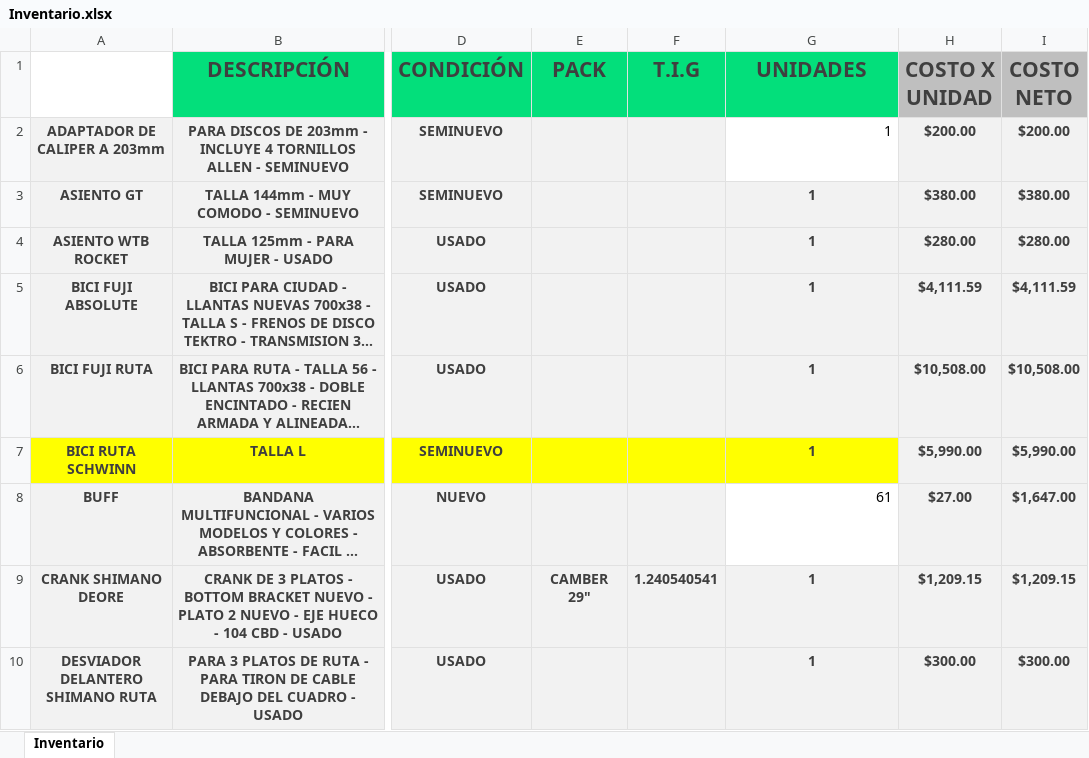
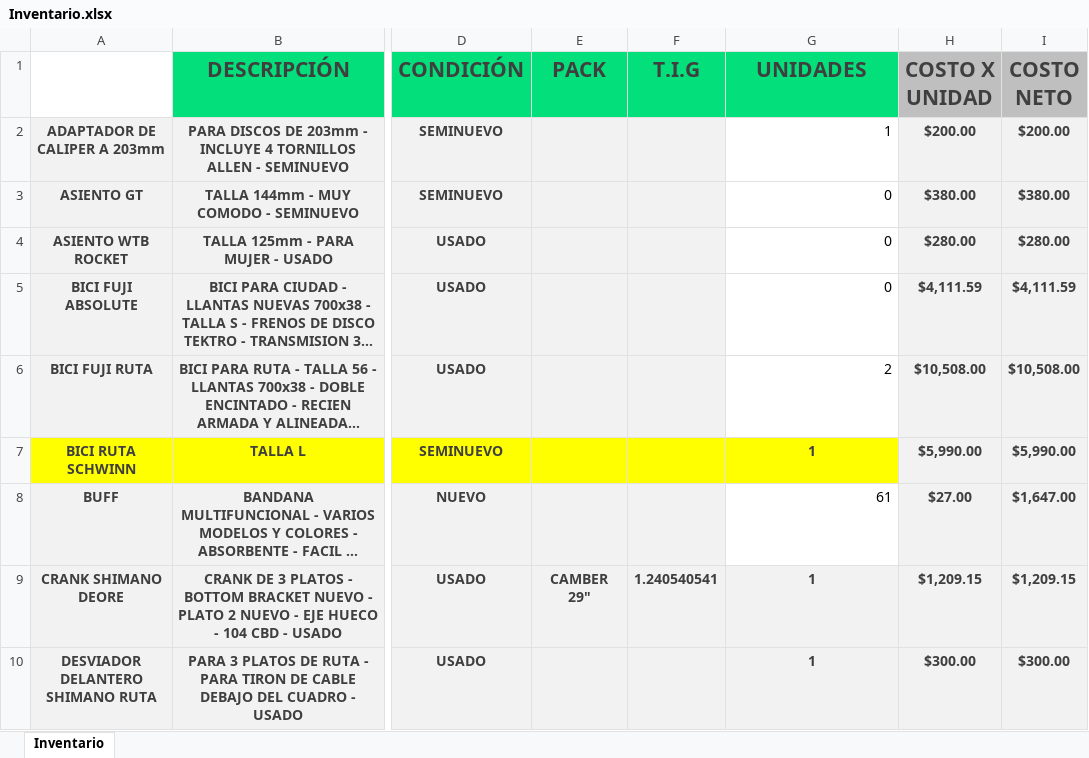
Before and after one commit to Alisbasa/EPIC-MOUNTAIN-SYSTEM, an Excel workbook: JavaApplication19/src/excel/Inventario.xlsx, sheet Inventario, drawn as a sheet; only a part is shown, gaps mark what is left out; long unchanged cells end in …; values as stored, in another font and other column widths than the file's, no borders; charts and pictures not drawn; the diff names each change by its address in the sheet, - before the commit and + after, or states it on an @@ line.

```diff
--- a/JavaApplication19/src/excel/Inventario.xlsx (sheet Inventario)
+++ b/JavaApplication19/src/excel/Inventario.xlsx (sheet Inventario)
-G3:G5 (UNIDADES): 1
+G3:G5 (UNIDADES): 0
@@ G3:G6 fill: #F2F2F2 → none, bold: on → off, text colour: #3F3F3F → black, alignment: center → right @@
-G6 (UNIDADES): 1
+G6 (UNIDADES): 2
```
Also changed, not shown: JavaApplication19/src/excel/CRM.xlsx, JavaApplication19/src/excel/LibrosContables.xlsx, 3 other files.
